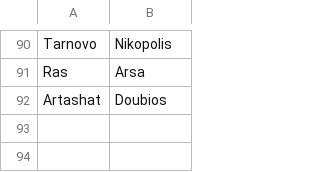
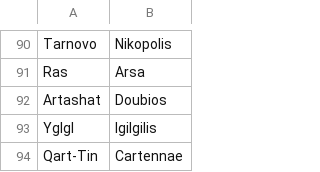
Before and after one commit to proompter-deluxe/Dawn-of-Civilization, a CSV file: Assets/Maps/Translations/Byzantine.csv, drawn as a sheet; only a part is shown, gaps mark what is left out; the diff names each change by its address in the sheet, - before the commit and + after, or states it on an @@ line.

Commit message:
North African name map updates (Yglgl, Qart-Tin)

```diff
--- a/Assets/Maps/Translations/Byzantine.csv
+++ b/Assets/Maps/Translations/Byzantine.csv
+row 93: Yglgl | Igilgilis
+row 94: Qart-Tin | Cartennae
```
Also changed, not shown: Assets/Maps/Cities.csv, Assets/Maps/Translations/Arabic.csv, 4 other files.
